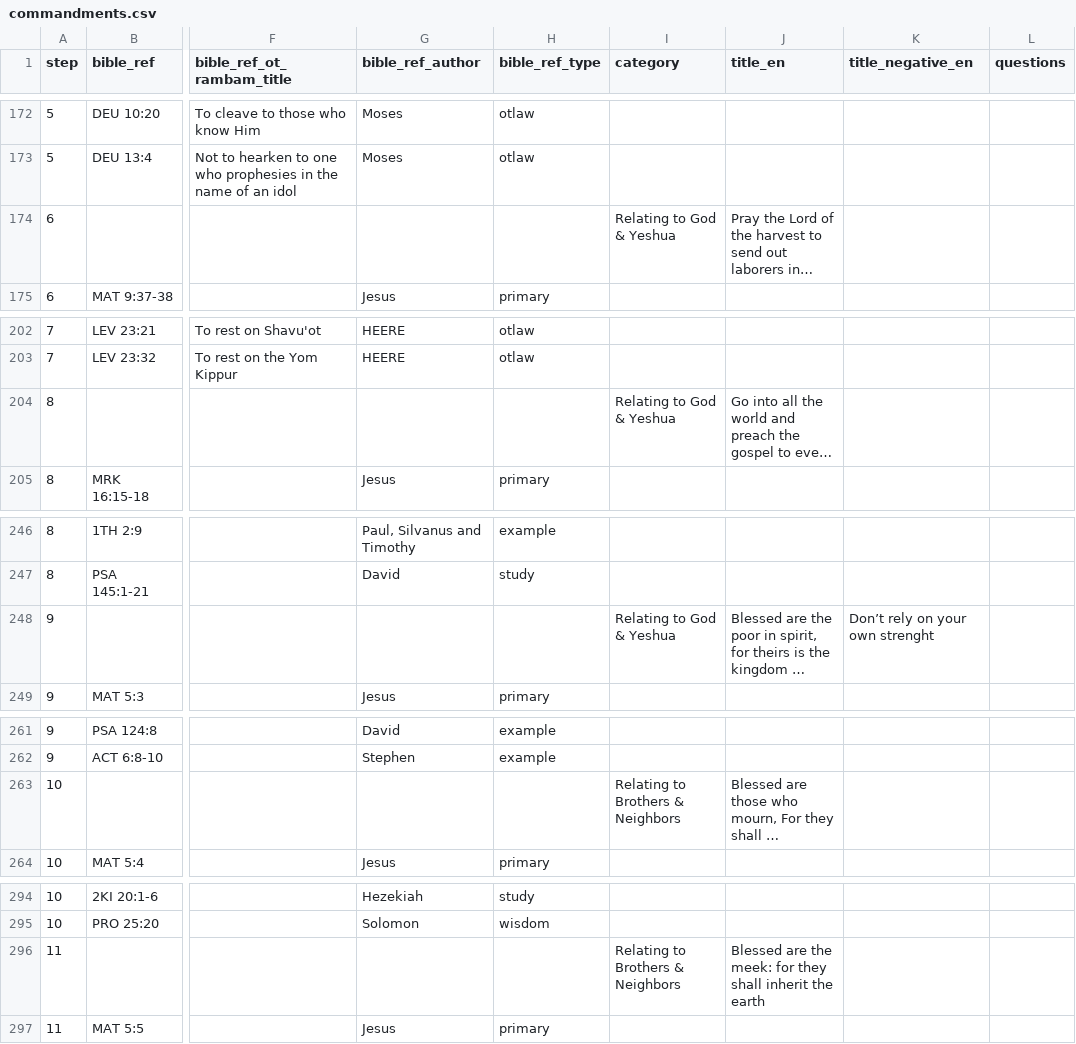
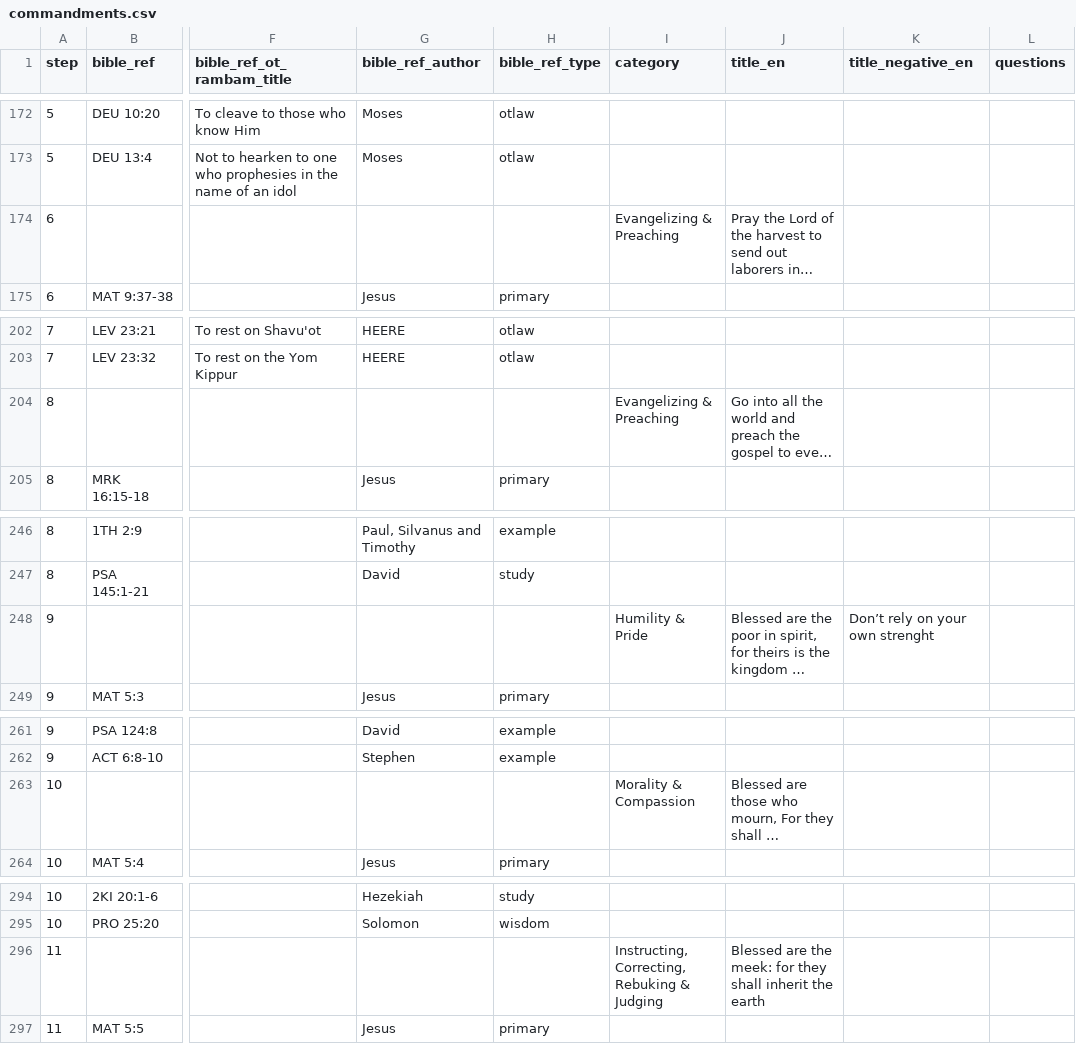
Before and after one commit to walkasjesus/walkasjesus_biblereferences, a CSV file: commandments.csv, drawn as a sheet; only a part is shown, gaps mark what is left out; long unchanged cells end in …; the diff covers the shown part only; the diff names each change by its address in the sheet, - before the commit and + after, or states it on an @@ line.

```diff
--- a/commandments.csv
+++ b/commandments.csv
-I174 (category): Relating to God & Yeshua
+I174 (category): Evangelizing & Preaching
-I204 (category): Relating to God & Yeshua
+I204 (category): Evangelizing & Preaching
-I248 (category): Relating to God & Yeshua
+I248 (category): Humility & Pride
-I263 (category): Relating to Brothers & Neighbors
+I263 (category): Morality & Compassion
-I296 (category): Relating to Brothers & Neighbors
+I296 (category): Instructing, Correcting, Rebuking & Judging
```
Also changed, not shown: 67 edited cells elsewhere in this file, 2 other files.
